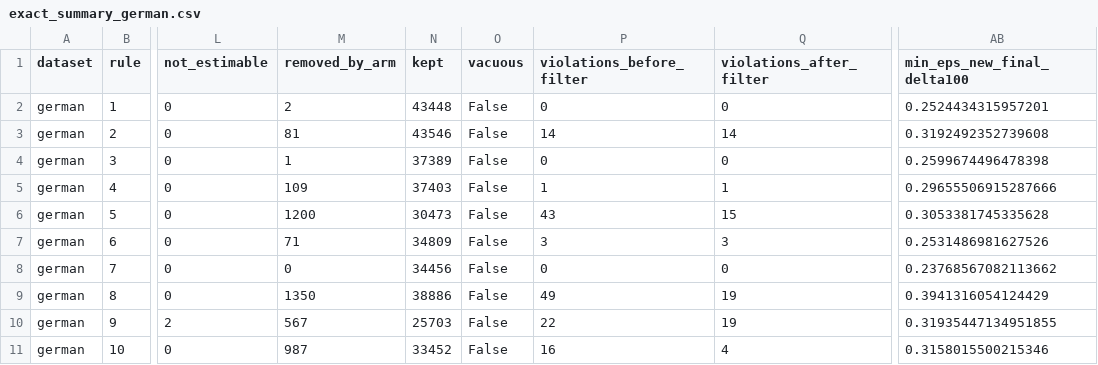
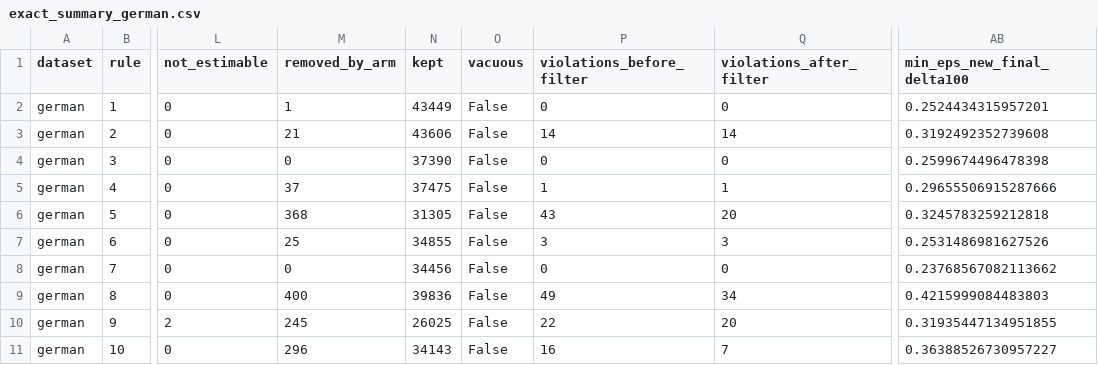
Before and after one commit to shiragahtan/Rule_Homogenity, a CSV file: calibration_results/exact_summary_german.csv, drawn as a sheet; only a part is shown, gaps mark what is left out; the diff names each change by its address in the sheet, - before the commit and + after, or states it on an @@ line.

```diff
--- a/calibration_results/exact_summary_german.csv
+++ b/calibration_results/exact_summary_german.csv
-M2 (removed_by_arm): 2
+M2 (removed_by_arm): 1
-N2 (kept): 43448
+N2 (kept): 43449
-M3 (removed_by_arm): 81
+M3 (removed_by_arm): 21
-N3 (kept): 43546
+N3 (kept): 43606
-M4 (removed_by_arm): 1
+M4 (removed_by_arm): 0
-N4 (kept): 37389
+N4 (kept): 37390
-M5 (removed_by_arm): 109
+M5 (removed_by_arm): 37
-N5 (kept): 37403
+N5 (kept): 37475
-M6 (removed_by_arm): 1200
+M6 (removed_by_arm): 368
-N6 (kept): 30473
+N6 (kept): 31305
-Q6 (violations_after_filter): 15
+Q6 (violations_after_filter): 20
-AB6 (min_eps_new_final_delta100): 0.3053381745335628
+AB6 (min_eps_new_final_delta100): 0.3245783259212818
-M7 (removed_by_arm): 71
+M7 (removed_by_arm): 25
-N7 (kept): 34809
+N7 (kept): 34855
-M9 (removed_by_arm): 1350
+M9 (removed_by_arm): 400
-N9 (kept): 38886
+N9 (kept): 39836
-Q9 (violations_after_filter): 19
+Q9 (violations_after_filter): 34
-AB9 (min_eps_new_final_delta100): 0.3941316054124429
+AB9 (min_eps_new_final_delta100): 0.4215999084483803
-M10 (removed_by_arm): 567
+M10 (removed_by_arm): 245
-N10 (kept): 25703
+N10 (kept): 26025
-Q10 (violations_after_filter): 19
+Q10 (violations_after_filter): 20
-M11 (removed_by_arm): 987
+M11 (removed_by_arm): 296
-N11 (kept): 33452
+N11 (kept): 34143
-Q11 (violations_after_filter): 4
+Q11 (violations_after_filter): 7
-AB11 (min_eps_new_final_delta100): 0.3158015500215346
+AB11 (min_eps_new_final_delta100): 0.36388526730957227
```
Also changed, not shown: calibration_results/exact_summary_acs.csv, 6 other files.
